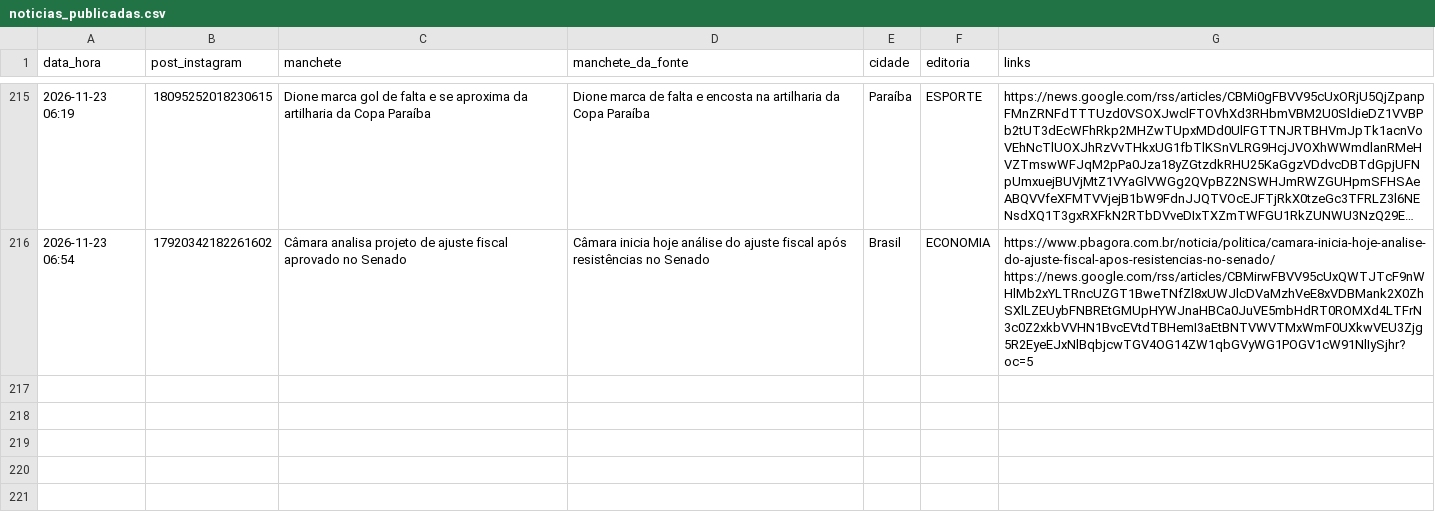
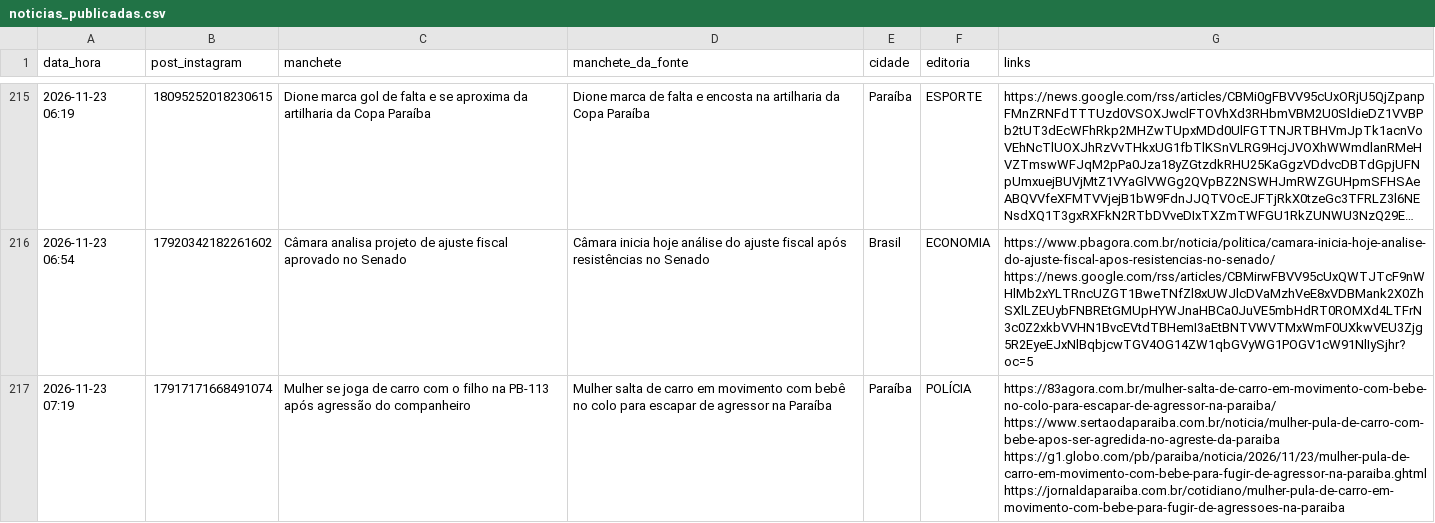
Before and after one commit to ccreatormkt-glitch/portal-noticias, a CSV file: state/noticias_publicadas.csv, drawn as a sheet; only a part is shown, gaps mark what is left out; long unchanged cells end in …; the diff names each change by its address in the sheet, - before the commit and + after, or states it on an @@ line.

```diff
--- a/state/noticias_publicadas.csv
+++ b/state/noticias_publicadas.csv
+row 217: 2026-11-23 07:19 | 17917171668491074 | Mulher se joga de carro com o filho na PB-113 após agressão do companheiro | Mulher salta de carro em movimento com bebê no colo para escapar de agressor na Paraíba | Paraíba | POLÍCIA | https://83agora.com.br/mulher-salta-de-carro-em-movimento-com-bebe-no-colo-para-escapar-de-agressor-na-paraiba/ https://www.sertaodaparaiba.com.br/noticia/mulher-pula-de-carro-com-bebe-apos-ser-agredida-no-agreste-da-paraiba https://g1.globo.com/pb/paraiba/noticia/2026/11/23/mulher-pula-de-carro-em-movimento-com-bebe-para-fugir-de-agressor-na-paraiba.ghtml https://jornaldaparaiba.com.br/cotidiano/mulher-pula-de-carro-em-movimento-com-bebe-para-fugir-de-agressoes-na-paraiba
```
Also changed, not shown: 3 other files.
